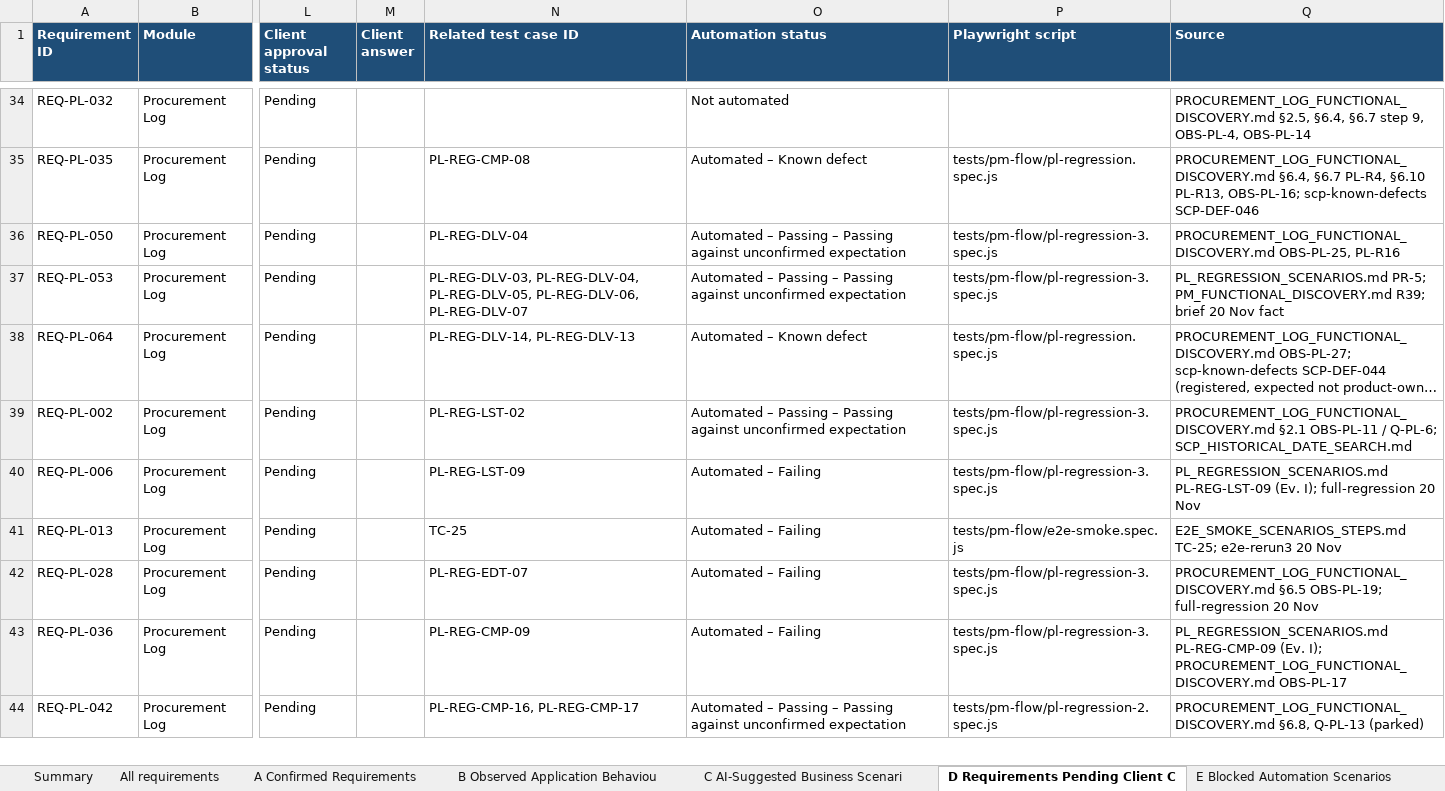
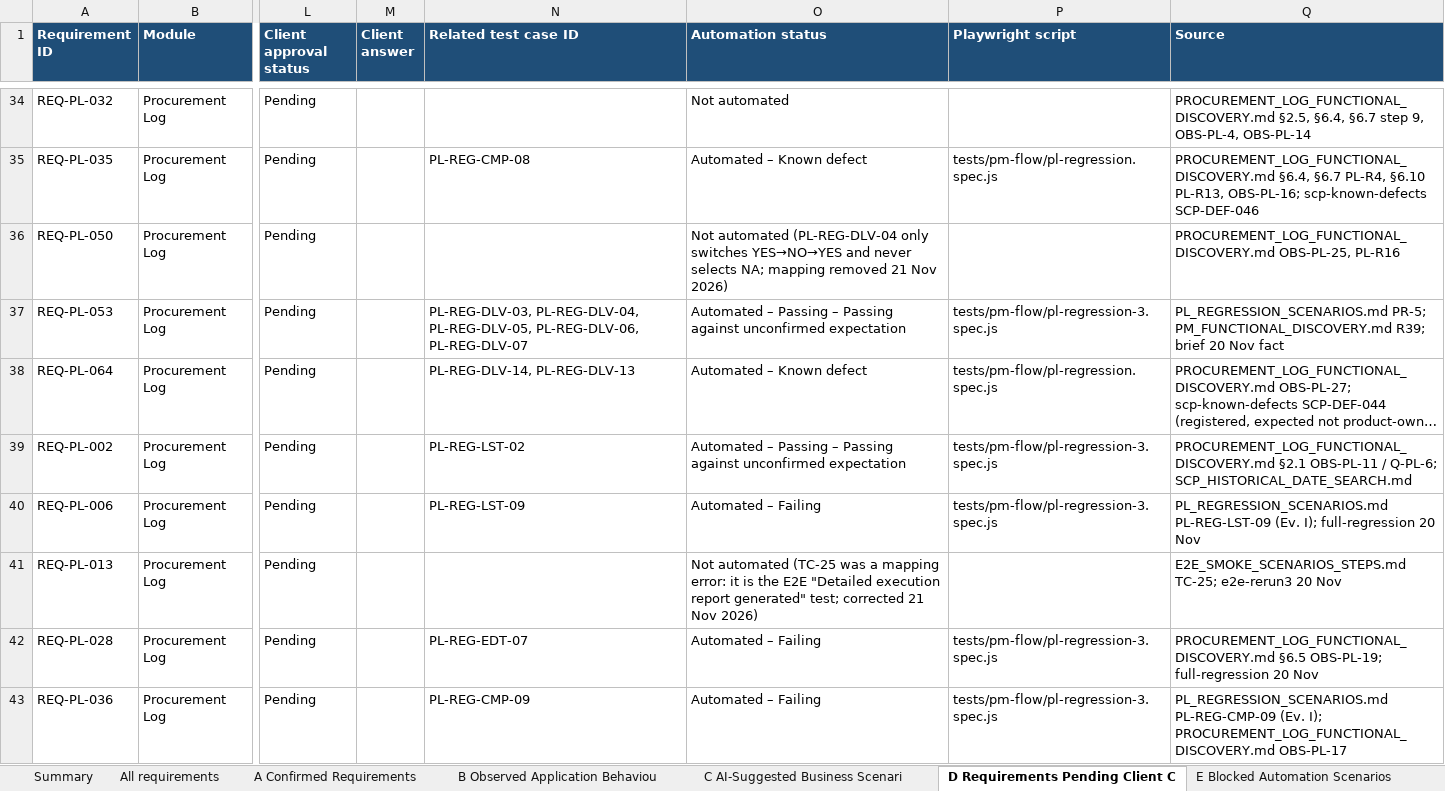
Before and after one commit to hariharanr15/playright_Automation, an Excel workbook: SCP/docs/requirements/SCP_Requirement_Gap_Analysis.xlsx, sheet D Requirements Pending Client C, drawn as a sheet; only a part is shown, gaps mark what is left out; the shorter side is filled out with more unchanged rows; long unchanged cells end in …; values as stored, in another font and other column widths than the file's, no borders; the diff names each change by its address in the sheet, - before the commit and + after, or states it on an @@ line.

```diff
--- a/SCP/docs/requirements/SCP_Requirement_Gap_Analysis.xlsx (sheet D Requirements Pending Client C)
+++ b/SCP/docs/requirements/SCP_Requirement_Gap_Analysis.xlsx (sheet D Requirements Pending Client C)
-N36 (Related test case ID): PL-REG-DLV-04
+N36 (Related test case ID): (empty)
-O36 (Automation status): Automated – Passing – Passing against unconfirmed expectation
+O36 (Automation status): Not automated (PL-REG-DLV-04 only switches YES→NO→YES and never selects NA; mapping removed 21 Nov 2026)
-P36 (Playwright script): tests/pm-flow/pl-regression-3.spec.js
+P36 (Playwright script): (empty)
-N41 (Related test case ID): TC-25
+N41 (Related test case ID): (empty)
-O41 (Automation status): Automated – Failing
+O41 (Automation status): Not automated (TC-25 was a mapping error: it is the E2E "Detailed execution report generated" test; corrected 21 Nov 2026)
-P41 (Playwright script): tests/pm-flow/e2e-smoke.spec.js
+P41 (Playwright script): (empty)
```
Also changed, not shown: sheet Traceability, sheet All requirements, sheet A Confirmed Requirements, sheet Summary, sheet C AI-Suggested Business Scenari, 8 other files.
